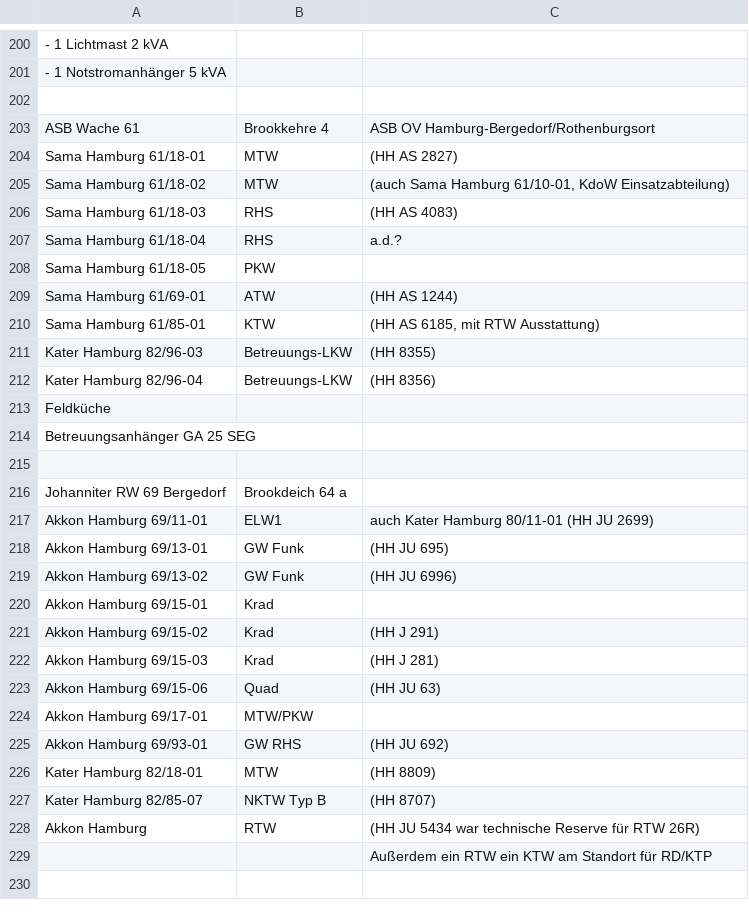
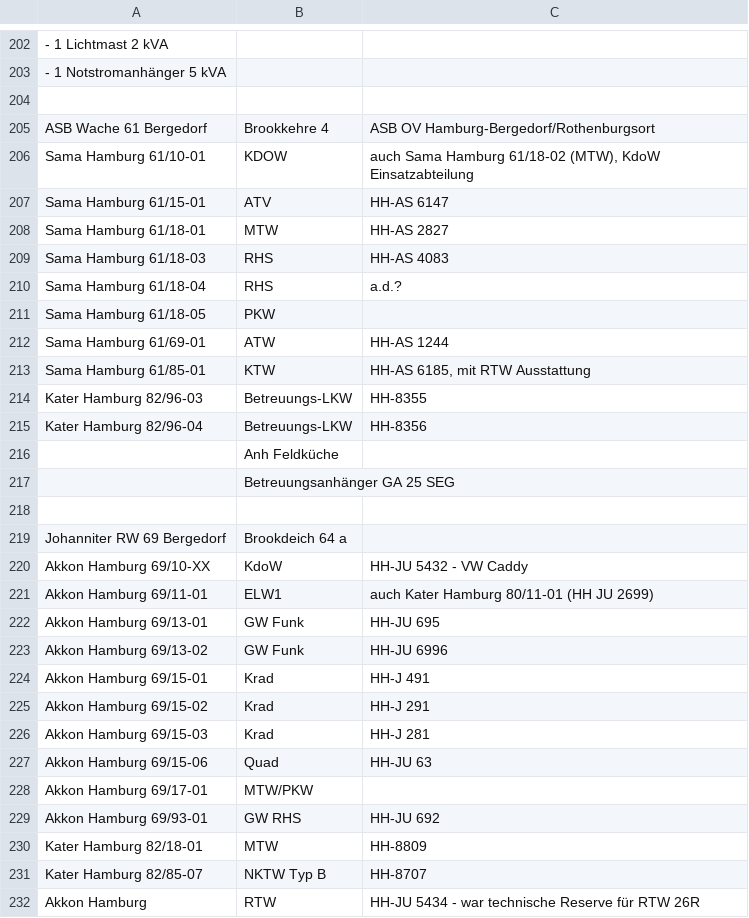
Before and after one commit to mnai/LSS-Fahrzeuglisten, a TSV file: Hamburg/SEGs_Hamburg.tsv, drawn as a sheet; only a part is shown, gaps mark what is left out; the shorter side is filled out with more unchanged rows; removed rows and columns are numbered as before the commit, all else as after; the diff covers the shown part only; the diff names each change by its address in the sheet, - before the commit and + after, or states it on an @@ line.

```diff
--- a/Hamburg/SEGs_Hamburg.tsv
+++ b/Hamburg/SEGs_Hamburg.tsv
-A205: ASB Wache 61
+A205: ASB Wache 61 Bergedorf
+row 206: Sama Hamburg 61/10-01 | KDOW | auch Sama Hamburg 61/18-02 (MTW), KdoW Einsatzabteilung
+row 207: Sama Hamburg 61/15-01 | ATV | HH-AS 6147
-C208: (HH AS 2827)
+C208: HH-AS 2827
-row 205: Sama Hamburg 61/18-02 | MTW | (auch Sama Hamburg 61/10-01, KdoW Einsatzabteilung)
-C209: (HH AS 4083)
+C209: HH-AS 4083
-C212: (HH AS 1244)
+C212: HH-AS 1244
-C213: (HH AS 6185, mit RTW Ausstattung)
+C213: HH-AS 6185, mit RTW Ausstattung
-C214: (HH 8355)
+C214: HH-8355
-C215: (HH 8356)
+C215: HH-8356
-row 213: Feldküche
-row 214: Betreuungsanhänger GA 25 SEG
+row 216:  | Anh Feldküche
+row 217:  | Betreuungsanhänger GA 25 SEG
+row 220: Akkon Hamburg 69/10-XX | KdoW | HH-JU 5432 - VW Caddy
-C222: (HH JU 695)
+C222: HH-JU 695
-C223: (HH JU 6996)
+C223: HH-JU 6996
-C224: (empty)
+C224: HH-J 491
-C225: (HH J 291)
+C225: HH-J 291
-C226: (HH J 281)
+C226: HH-J 281
-C227: (HH JU 63)
+C227: HH-JU 63
-C229: (HH JU 692)
+C229: HH-JU 692
-C230: (HH 8809)
+C230: HH-8809
-C231: (HH 8707)
+C231: HH-8707
-C232: (HH JU 5434 war technische Reserve für RTW 26R)
+C232: HH-JU 5434 - war technische Reserve für RTW 26R
```
Also changed, not shown: 10 added rows, 6 removed rows and 74 edited cells elsewhere in this file, Hamburg/Berufsfeuerwehr_Hamburg.tsv, Hamburg/Krankentransport_Privat_Hamburg.tsv, 5 other files.
